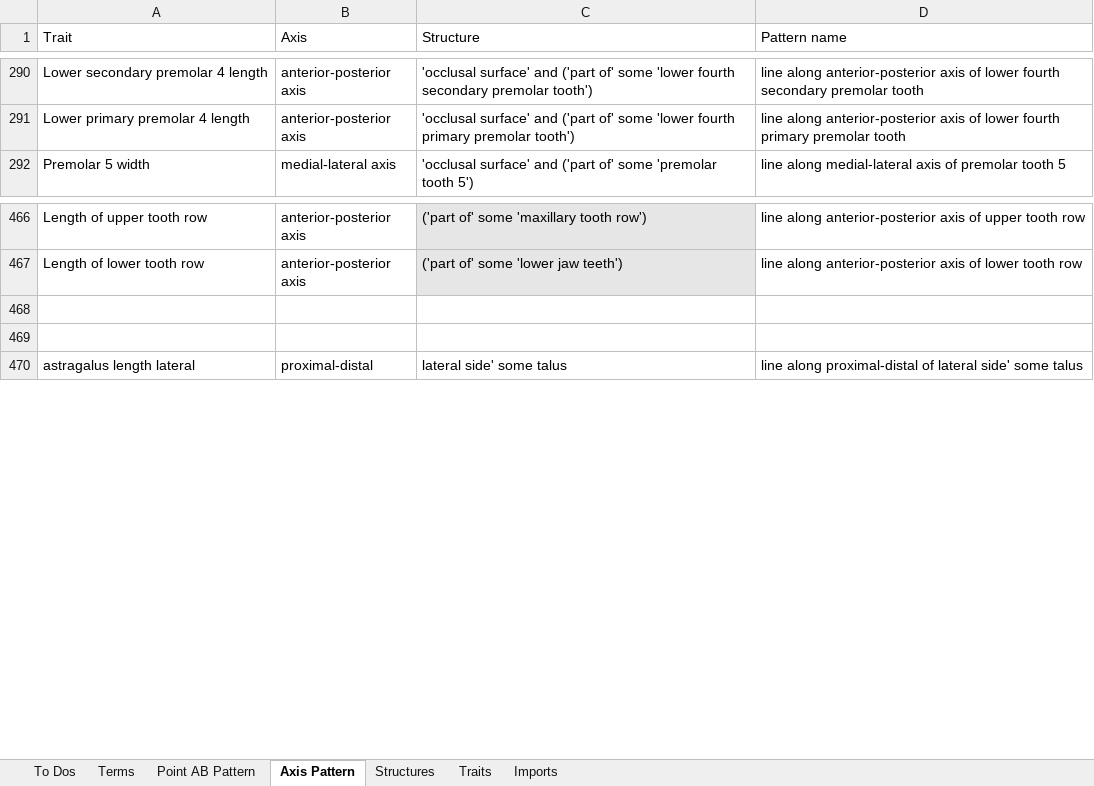
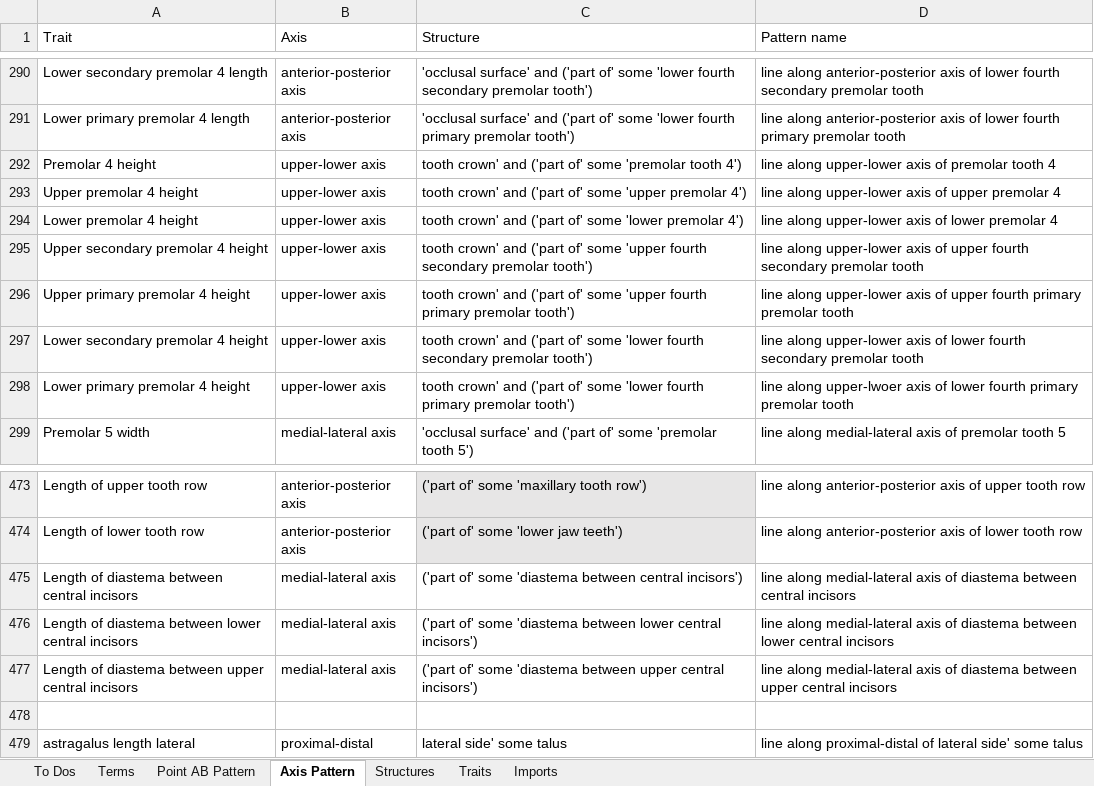
Before and after one commit to futres/fovt, an Excel workbook: Terms.xlsx, sheet Axis Pattern, drawn as a sheet; only a part is shown, gaps mark what is left out; values as stored, in another font and other column widths than the file's, no borders; addresses are those after the commit; the diff names each change by its address in the sheet, - before the commit and + after, or states it on an @@ line.

Commit message:
Added premolar 4 heights and tooth row lengths

```diff
--- a/Terms.xlsx (sheet Axis Pattern)
+++ b/Terms.xlsx (sheet Axis Pattern)
+row 292: Premolar 4 height | upper-lower axis | tooth crown' and ('part of' some 'premolar tooth 4') | line along upper-lower axis of premolar tooth 4
+row 293: Upper premolar 4 height | upper-lower axis | tooth crown' and ('part of' some 'upper premolar 4') | line along upper-lower axis of upper premolar 4
+row 294: Lower premolar 4 height | upper-lower axis | tooth crown' and ('part of' some 'lower premolar 4') | line along upper-lower axis of lower premolar 4
+row 295: Upper secondary premolar 4 height | upper-lower axis | tooth crown' and ('part of' some 'upper fourth secondary premolar tooth') | line along upper-lower axis of upper fourth secondary premolar tooth
+row 296: Upper primary premolar 4 height | upper-lower axis | tooth crown' and ('part of' some 'upper fourth primary premolar tooth') | line along upper-lower axis of upper fourth primary premolar tooth
+row 297: Lower secondary premolar 4 height | upper-lower axis | tooth crown' and ('part of' some 'lower fourth secondary premolar tooth') | line along upper-lower axis of lower fourth secondary premolar tooth
+row 298: Lower primary premolar 4 height | upper-lower axis | tooth crown' and ('part of' some 'lower fourth primary premolar tooth') | line along upper-lwoer axis of lower fourth primary premolar tooth
-row 475: (empty)
+row 475: Length of diastema between central incisors | medial-lateral axis | ('part of' some 'diastema between central incisors') | line along medial-lateral axis of diastema between central incisors
+row 476: Length of diastema between lower central incisors | medial-lateral axis | ('part of' some 'diastema between lower central incisors') | line along medial-lateral axis of diastema between lower central incisors
+row 477: Length of diastema between upper central incisors | medial-lateral axis | ('part of' some 'diastema between upper central incisors') | line along medial-lateral axis of diastema between upper central incisors
```
Also changed, not shown: sheet Terms, sheet Point AB Pattern.
